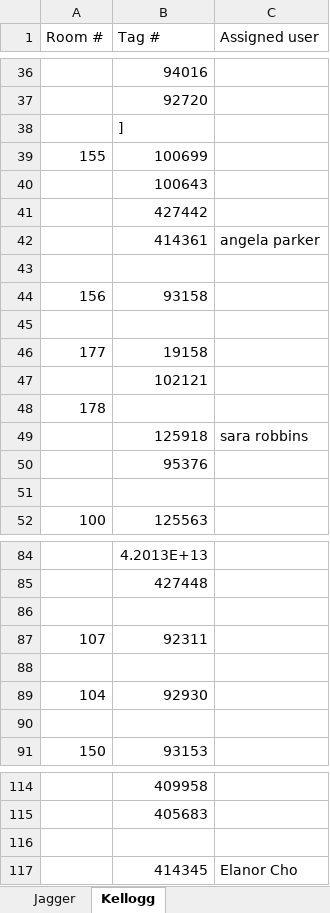
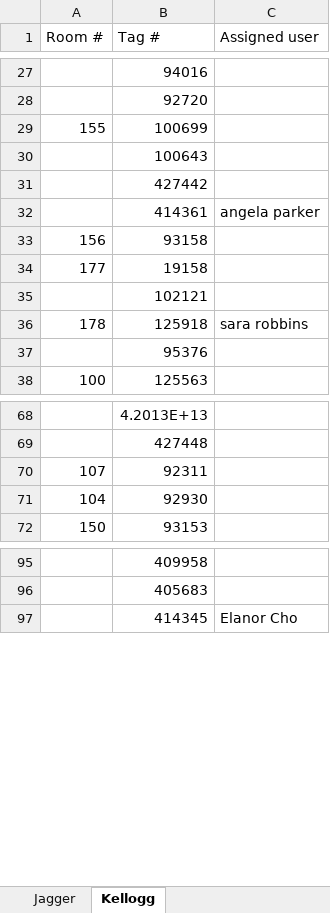
Before and after one commit to jaggerabney/Device-Audit-Thingy, an Excel workbook: audit.xlsx, sheet Kellogg, drawn as a sheet; only a part is shown, gaps mark what is left out; values as stored, in another font and other column widths than the file's, no borders; charts and pictures not drawn; removed rows and columns are numbered as before the commit, all else as after; the diff covers the shown part only; the diff names each change by its address in the sheet, - before the commit and + after, or states it on an @@ line.

```diff
--- a/audit.xlsx (sheet Kellogg)
+++ b/audit.xlsx (sheet Kellogg)
-row 38:  | ]
-row 43: (empty)
-row 45: (empty)
-row 48: 178
-A36 (Room #): (empty)
+A36 (Room #): 178
-row 51: (empty)
-row 86: (empty)
-row 88: (empty)
-row 90: (empty)
-row 116: (empty)
```
Also changed, not shown: 34 removed rows and 6 edited cells elsewhere in this sheet, sheet Jagger, charts or pictures, target.xlsx, 2 other files.
